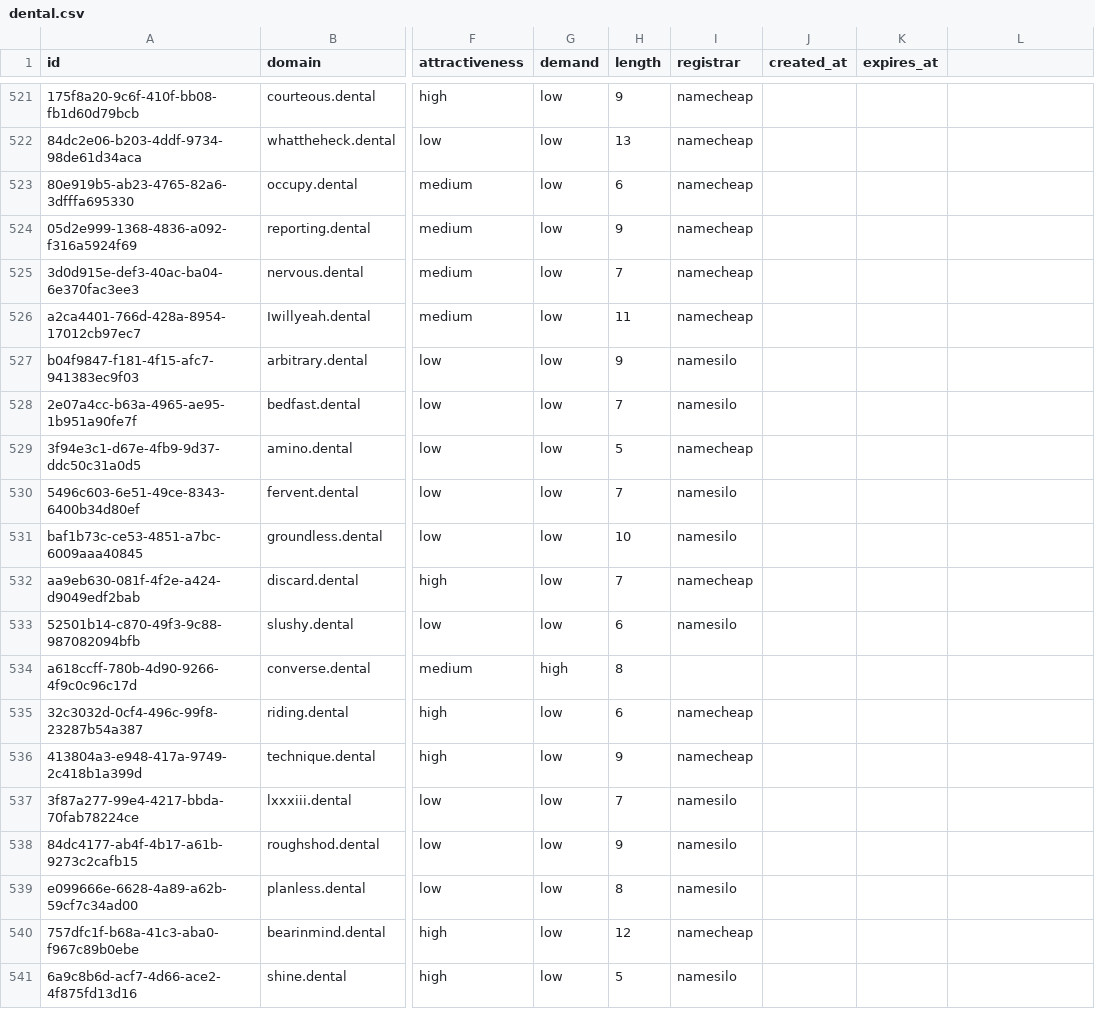
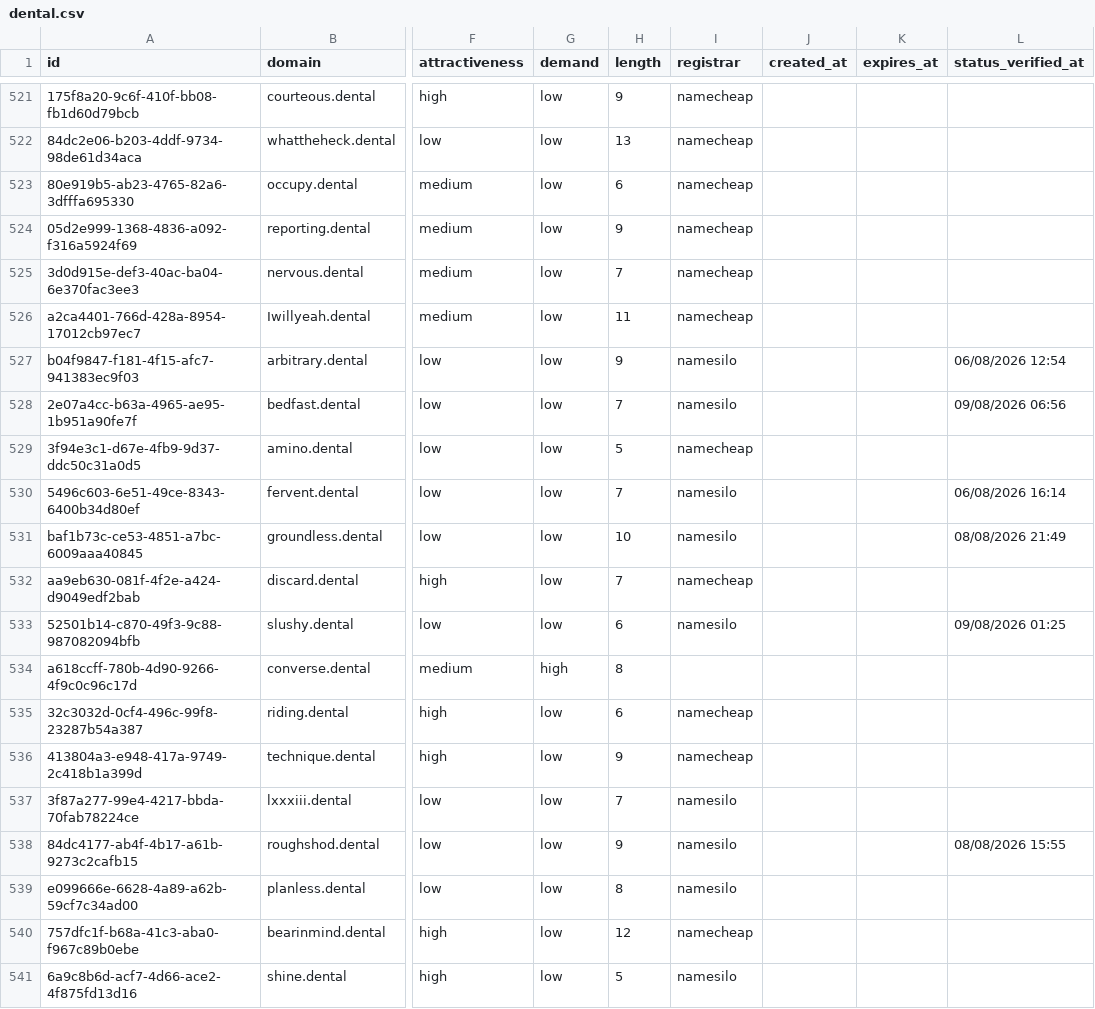
Before and after one commit to UniqueDomains/dental-oneword-domains, a CSV file: dental.csv, drawn as a sheet; only a part is shown, gaps mark what is left out; the diff covers the shown part only; the diff names each change by its address in the sheet, - before the commit and + after, or states it on an @@ line.

Commit message:
Domains update

```diff
--- a/dental.csv
+++ b/dental.csv
-L1: (empty)
+L1: status_verified_at
-L527 (status_verified_at): (empty)
+L527 (status_verified_at): 06/08/2026 12:54
-L528 (status_verified_at): (empty)
+L528 (status_verified_at): 09/08/2026 06:56
-L530 (status_verified_at): (empty)
+L530 (status_verified_at): 06/08/2026 16:14
-L531 (status_verified_at): (empty)
+L531 (status_verified_at): 08/08/2026 21:49
-L533 (status_verified_at): (empty)
+L533 (status_verified_at): 09/08/2026 01:25
-L538 (status_verified_at): (empty)
+L538 (status_verified_at): 08/08/2026 15:55
```
Also changed, not shown: 135 edited cells elsewhere in this file, 6 other files.
